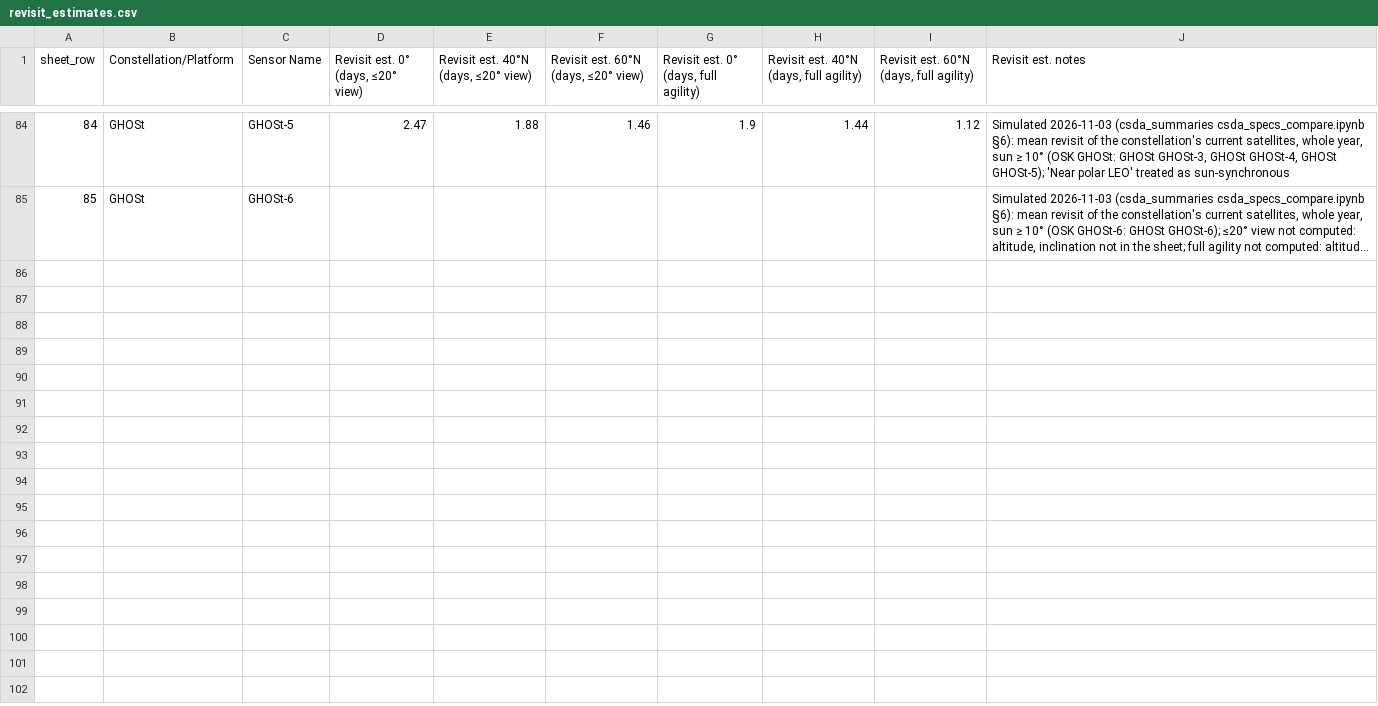
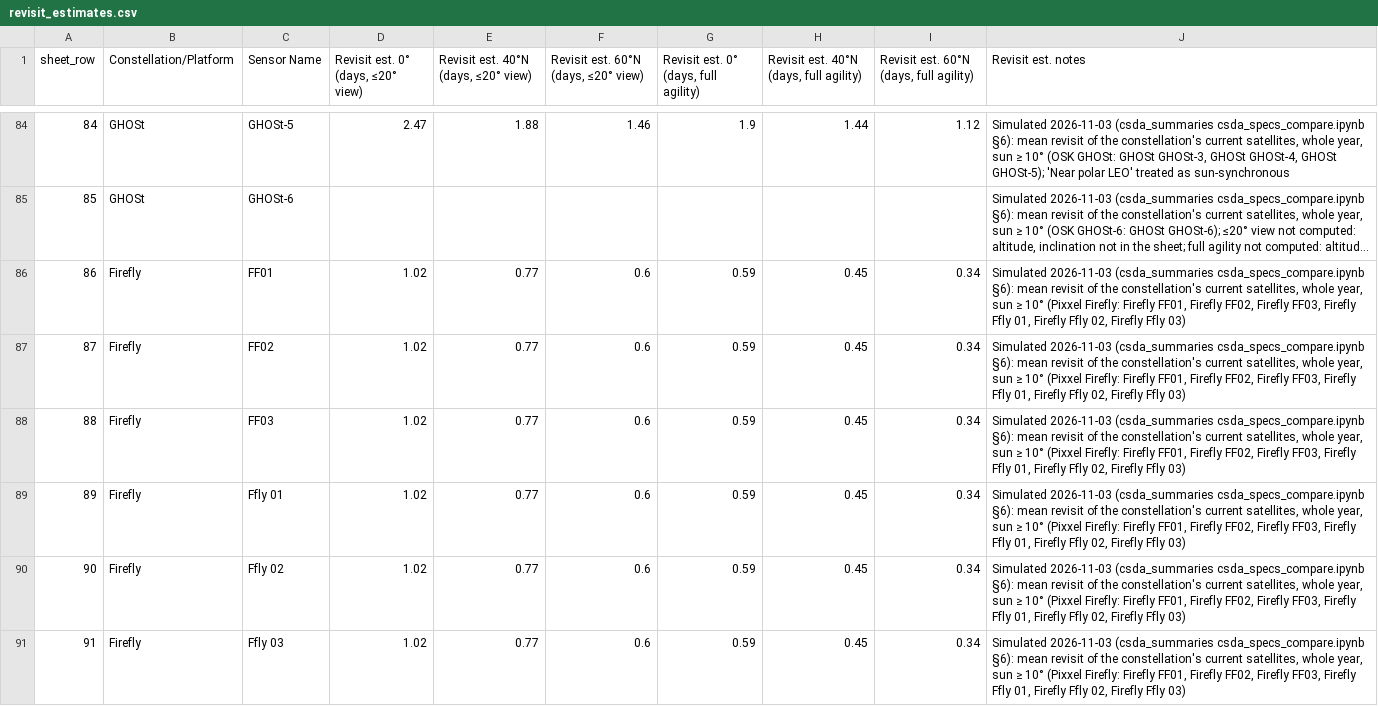
Before and after one commit to pahbs/csda_summaries, a CSV file: specs/revisit_estimates.csv, drawn as a sheet; only a part is shown, gaps mark what is left out; long unchanged cells end in …; the diff names each change by its address in the sheet, - before the commit and + after, or states it on an @@ line.

```diff
--- a/specs/revisit_estimates.csv
+++ b/specs/revisit_estimates.csv
+row 86: 86 | Firefly | FF01 | 1.02 | 0.77 | 0.6 | 0.59 | 0.45 | 0.34 | Simulated 2026-11-03 (csda_summaries csda_specs_compare.ipynb §6): mean revisit of the constellation's current satellites, whole year, sun ≥ 10° (Pixxel Firefly: Firefly FF01, Firefly FF02, Firefly FF03, Firefly Ffly 01, Firefly Ffly 02, Firefly Ffly 03)
+row 87: 87 | Firefly | FF02 | 1.02 | 0.77 | 0.6 | 0.59 | 0.45 | 0.34 | Simulated 2026-11-03 (csda_summaries csda_specs_compare.ipynb §6): mean revisit of the constellation's current satellites, whole year, sun ≥ 10° (Pixxel Firefly: Firefly FF01, Firefly FF02, Firefly FF03, Firefly Ffly 01, Firefly Ffly 02, Firefly Ffly 03)
+row 88: 88 | Firefly | FF03 | 1.02 | 0.77 | 0.6 | 0.59 | 0.45 | 0.34 | Simulated 2026-11-03 (csda_summaries csda_specs_compare.ipynb §6): mean revisit of the constellation's current satellites, whole year, sun ≥ 10° (Pixxel Firefly: Firefly FF01, Firefly FF02, Firefly FF03, Firefly Ffly 01, Firefly Ffly 02, Firefly Ffly 03)
+row 89: 89 | Firefly | Ffly 01 | 1.02 | 0.77 | 0.6 | 0.59 | 0.45 | 0.34 | Simulated 2026-11-03 (csda_summaries csda_specs_compare.ipynb §6): mean revisit of the constellation's current satellites, whole year, sun ≥ 10° (Pixxel Firefly: Firefly FF01, Firefly FF02, Firefly FF03, Firefly Ffly 01, Firefly Ffly 02, Firefly Ffly 03)
+row 90: 90 | Firefly | Ffly 02 | 1.02 | 0.77 | 0.6 | 0.59 | 0.45 | 0.34 | Simulated 2026-11-03 (csda_summaries csda_specs_compare.ipynb §6): mean revisit of the constellation's current satellites, whole year, sun ≥ 10° (Pixxel Firefly: Firefly FF01, Firefly FF02, Firefly FF03, Firefly Ffly 01, Firefly Ffly 02, Firefly Ffly 03)
+row 91: 91 | Firefly | Ffly 03 | 1.02 | 0.77 | 0.6 | 0.59 | 0.45 | 0.34 | Simulated 2026-11-03 (csda_summaries csda_specs_compare.ipynb §6): mean revisit of the constellation's current satellites, whole year, sun ≥ 10° (Pixxel Firefly: Firefly FF01, Firefly FF02, Firefly FF03, Firefly Ffly 01, Firefly Ffly 02, Firefly Ffly 03)
```
Also changed, not shown: 8 other files.
